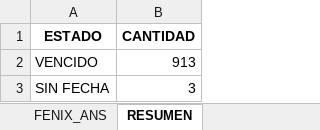
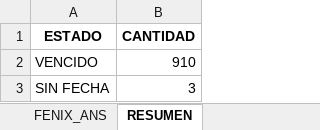
Before and after one commit to agaviria-projects/control_ans_v2, an Excel workbook: data_clean/FENIX_ANS.xlsx, sheet RESUMEN, drawn as a sheet; values as stored, in another font and other column widths than the file's, no borders; the diff names each change by its address in the sheet, - before the commit and + after, or states it on an @@ line.

```diff
--- a/data_clean/FENIX_ANS.xlsx (sheet RESUMEN)
+++ b/data_clean/FENIX_ANS.xlsx (sheet RESUMEN)
-B2 (CANTIDAD): 913
+B2 (CANTIDAD): 910
```
Also changed, not shown: sheet FENIX_ANS, sheet META_INFO, 4 other files.
